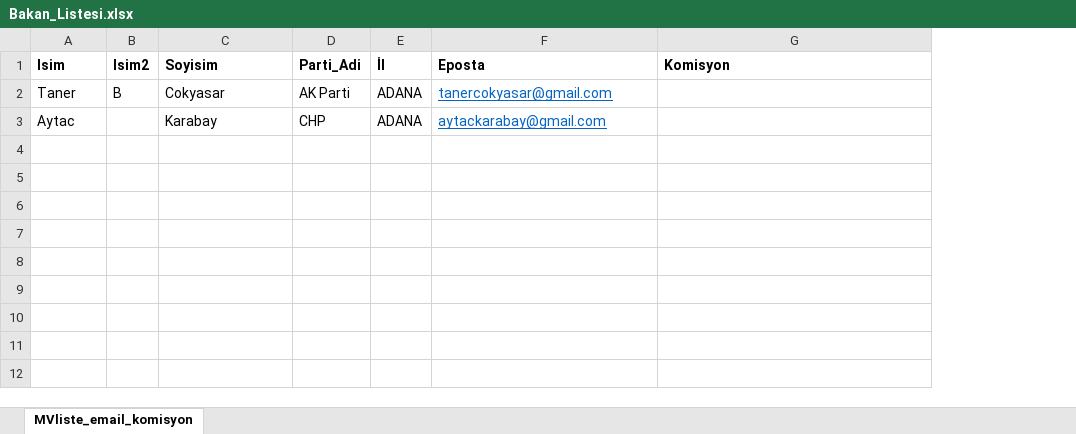
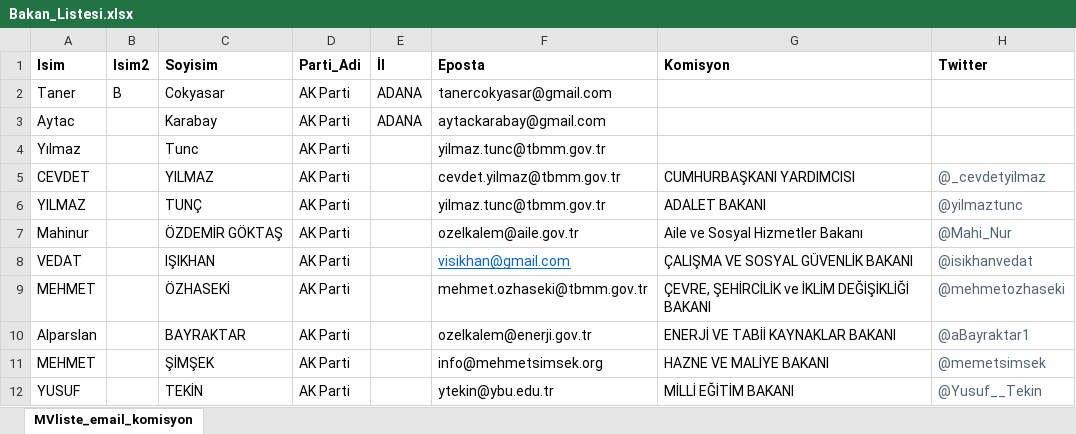
Before and after one commit to tcokyasar44/YLSY_files, an Excel workbook: Bakan_Listesi.xlsx, sheet MVliste_email_komisyon, drawn as a sheet; values as stored, in another font and other column widths than the file's, no borders; the diff names each change by its address in the sheet, - before the commit and + after, or states it on an @@ line.

Commit message:
Bakan Updateas

```diff
--- a/Bakan_Listesi.xlsx (sheet MVliste_email_komisyon)
+++ b/Bakan_Listesi.xlsx (sheet MVliste_email_komisyon)
+column H (Twitter), empty
@@ F2:F3 underline: on → off, text colour: #0563C1 → black @@
-D3 (Parti_Adi): CHP
+D3 (Parti_Adi): AK Parti
+row 4: Yılmaz |  | Tunc | AK Parti |  | yilmaz.tunc@tbmm.gov.tr
+row 5: CEVDET |  | YILMAZ | AK Parti |  | cevdet.yilmaz@tbmm.gov.tr | CUMHURBAŞKANI YARDIMCISI | @_cevdetyilmaz
+row 6: YILMAZ |  | TUNÇ | AK Parti |  | yilmaz.tunc@tbmm.gov.tr | ADALET BAKANI | @yilmaztunc
+row 7: Mahinur |  | ÖZDEMİR GÖKTAŞ | AK Parti |  | ozelkalem@aile.gov.tr | Aile ve Sosyal Hizmetler Bakanı | @Mahi_Nur
+row 8: VEDAT |  | IŞIKHAN | AK Parti |  | visikhan@gmail.com | ÇALIŞMA VE SOSYAL GÜVENLİK BAKANI | @isikhanvedat
+row 9: MEHMET |  | ÖZHASEKİ | AK Parti |  | mehmet.ozhaseki@tbmm.gov.tr | ÇEVRE, ŞEHİRCİLİK ve İKLİM DEĞİŞİKLİĞİ BAKANI | @mehmetozhaseki
+row 10: Alparslan |  | BAYRAKTAR | AK Parti |  | ozelkalem@enerji.gov.tr | ENERJİ VE TABİİ KAYNAKLAR BAKANI | @aBayraktar1
+row 11: MEHMET |  | ŞİMŞEK | AK Parti |  | info@mehmetsimsek.org | HAZNE VE MALİYE BAKANI | @memetsimsek
+row 12: YUSUF |  | TEKİN | AK Parti |  | ytekin@ybu.edu.tr | MİLLİ EĞİTİM BAKANI | @Yusuf__Tekin
```
